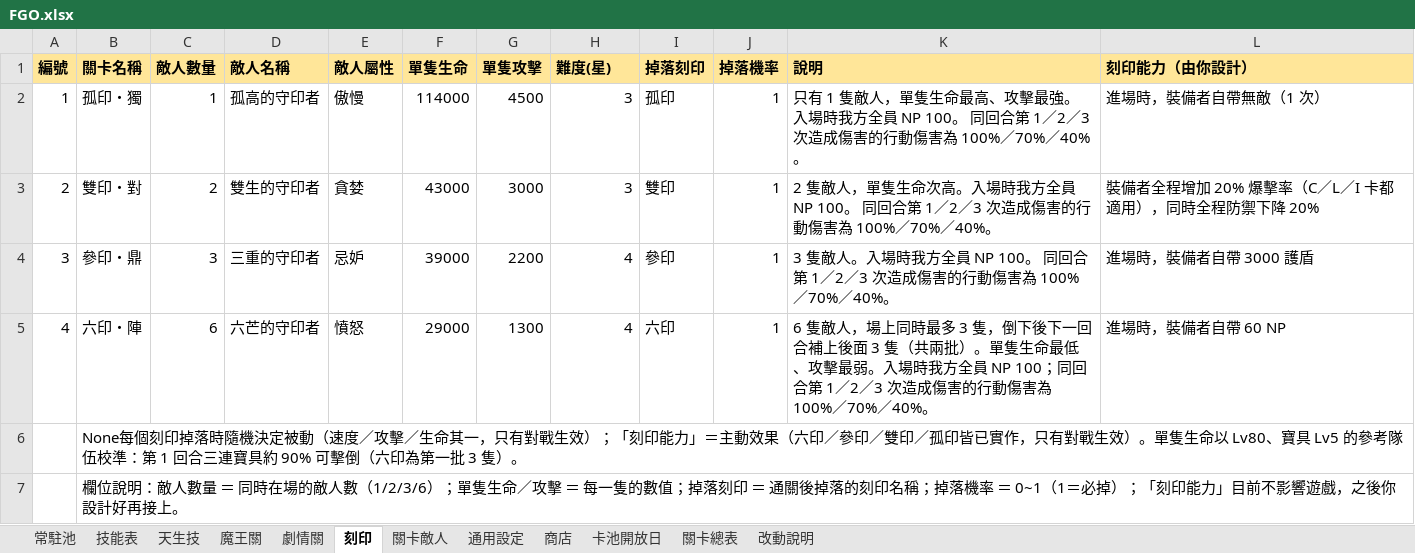
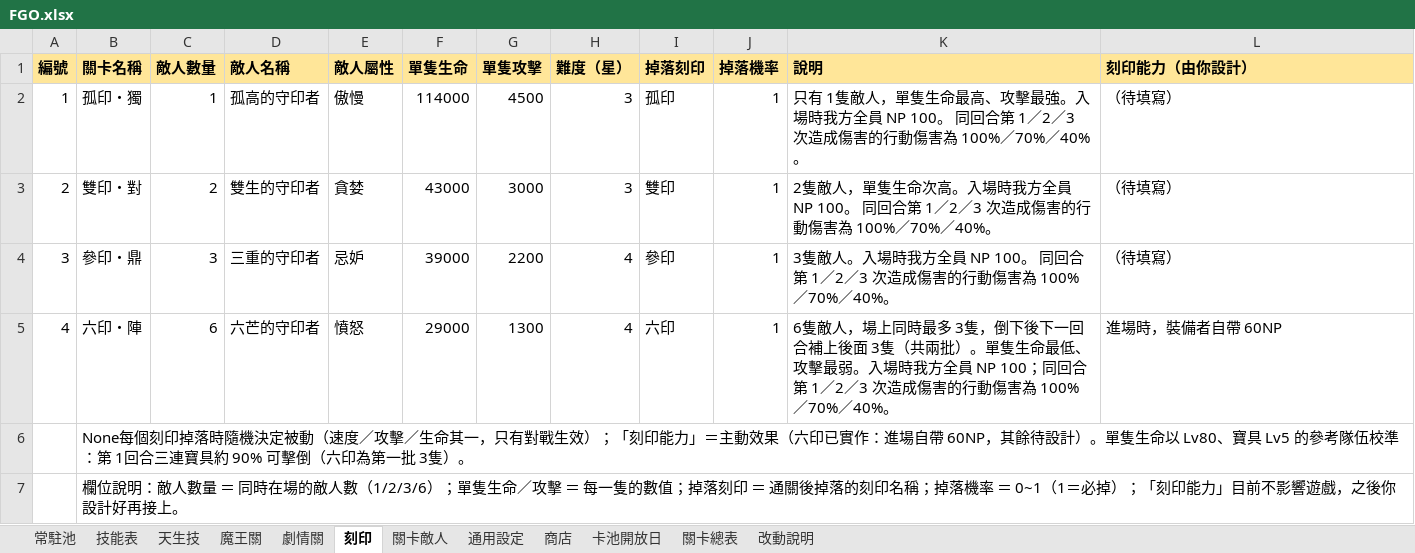
Before and after one commit to j5948gg-arch/FGO, an Excel workbook: game/FGO/FGO.xlsx, sheet 刻印, drawn as a sheet; values as stored, in another font and other column widths than the file's, no borders; the diff names each change by its address in the sheet, - before the commit and + after, or states it on an @@ line.

```diff
--- a/game/FGO/FGO.xlsx (sheet 刻印)
+++ b/game/FGO/FGO.xlsx (sheet 刻印)
-H1: 難度(星)
+H1: 難度（星）
-K2 (說明): …70%／40%。
+K2 (說明): …70%／40%。
-L2 (刻印能力（由你設計）): 進場時，裝備者自帶無敵（1 次）
+L2 (刻印能力（由你設計）): （待填寫）
-K3 (說明): …70%／40%。
+K3 (說明): …70%／40%。
-L3 (刻印能力（由你設計）): 裝備者全程增加 20% 爆擊率（C／L／I 卡都適用），同時全程防禦下降 20%
+L3 (刻印能力（由你設計）): （待填寫）
-K4 (說明): …70%／40%。
+K4 (說明): …70%／40%。
-L4 (刻印能力（由你設計）): 進場時，裝備者自帶 3000 護盾
+L4 (刻印能力（由你設計）): （待填寫）
-K5 (說明): …70%／40%。
+K5 (說明): …70%／40%。
-L5 (刻印能力（由你設計）): 進場時，裝備者自帶 60 NP
+L5 (刻印能力（由你設計）): 進場時，裝備者自帶 60NP
-B6 (關卡名稱): …果（六印／參印／雙印／孤印皆已實作，只有對戰生效）。單隻…
+B6 (關卡名稱): …果（六印已實作：進場自帶 60NP，其餘待設計）。單隻…
```
Also changed, not shown: sheet 技能表, sheet 常駐池, sheet 天生技, sheet 改動說明, sheet 商店, sheet 劇情關, 1 more sheet, 1 other file.
